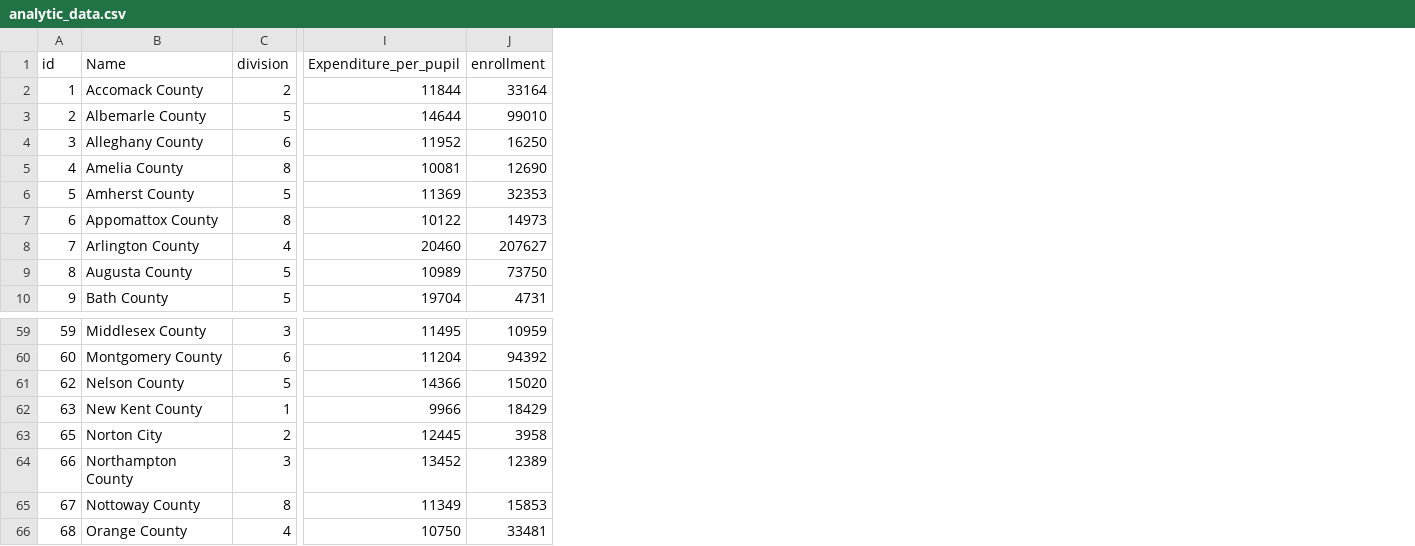
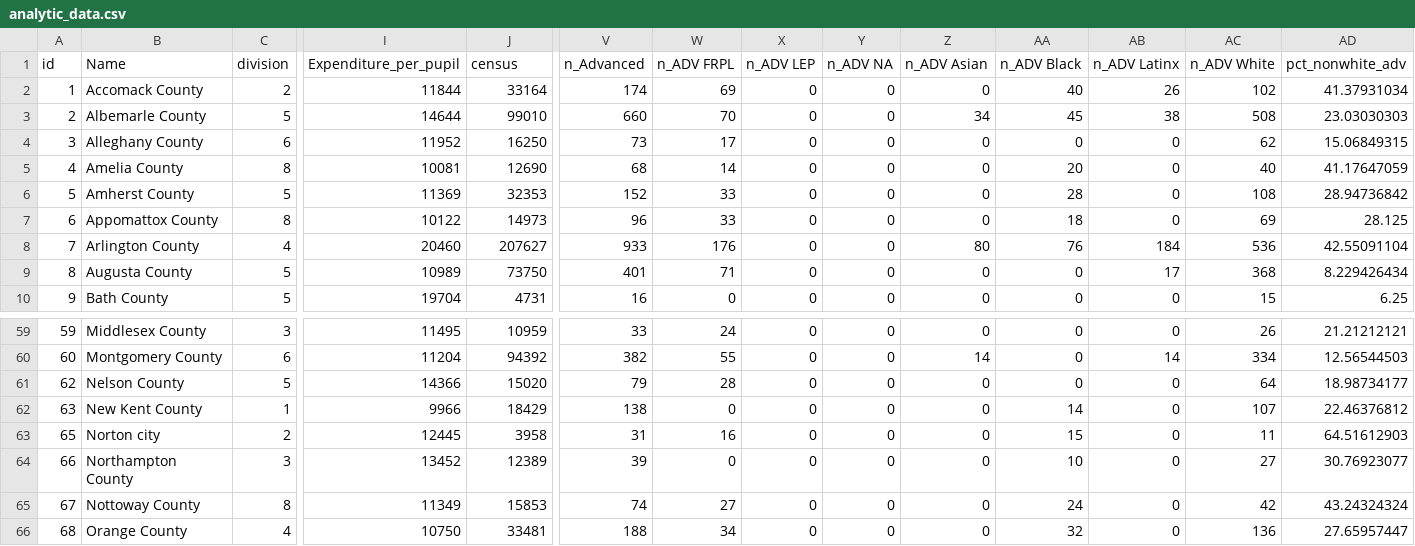
Before and after one commit to McCartneyAC/va_tracking, a CSV file: data_files/analytic_data.csv, drawn as a sheet; only a part is shown, gaps mark what is left out; the diff covers the shown part only; the diff names each change by its address in the sheet, - before the commit and + after, or states it on an @@ line.

Commit message:
Add files via upload

```diff
--- a/data_files/analytic_data.csv
+++ b/data_files/analytic_data.csv
+column V (n_Advanced), rows 2-10: 174 | 660 | 73 | 68 | 152 | 96 | 933 | 401 | 16; rows 59-66: 33 | 382 | 79 | 138 | 31 | 39 | 74 | 188
+column W (n_ADV FRPL), rows 2-10: 69 | 70 | 17 | 14 | 33 | 33 | 176 | 71 | 0; rows 59-66: 24 | 55 | 28 | 0 | 16 | 0 | 27 | 34
+column X (n_ADV LEP), rows 2-10: all 0; rows 59-66: all 0
+column Y (n_ADV NA), rows 2-10: all 0; rows 59-66: all 0
+column Z (n_ADV Asian), rows 2-10: 0 | 34 | 0 | 0 | 0 | 0 | 80 | 0 | 0; rows 59-66: 0 | 14 | 0 | 0 | 0 | 0 | 0 | 0
+column AA (n_ADV Black), rows 2-10: 40 | 45 | 0 | 20 | 28 | 18 | 76 | 0 | 0; rows 59-66: 0 | 0 | 0 | 14 | 15 | 10 | 24 | 32
+column AB (n_ADV Latinx), rows 2-10: 26 | 38 | 0 | 0 | 0 | 0 | 184 | 17 | 0; rows 59-66: 0 | 14 | 0 | 0 | 0 | 0 | 0 | 0
+column AC (n_ADV White), rows 2-10: 102 | 508 | 62 | 40 | 108 | 69 | 536 | 368 | 15; rows 59-66: 26 | 334 | 64 | 107 | 11 | 27 | 42 | 136
+column AD (pct_nonwhite_adv), rows 2-10: 41.37931034 | 23.03030303 | 15.06849315 | 41.17647059 | 28.94736842 | 28.125 | 42.55091104 | 8.229426434 | 6.25; rows 59-66: 21.21212121 | 12.56544503 | 18.98734177 | 22.46376812 | 64.51612903 | 30.76923077 | 43.24324324 | 27.65957447
-J1: enrollment
+J1: census
-B63 (Name): Norton City
+B63 (Name): Norton city
```
Also changed, not shown: 35 edited cells elsewhere in this file.
